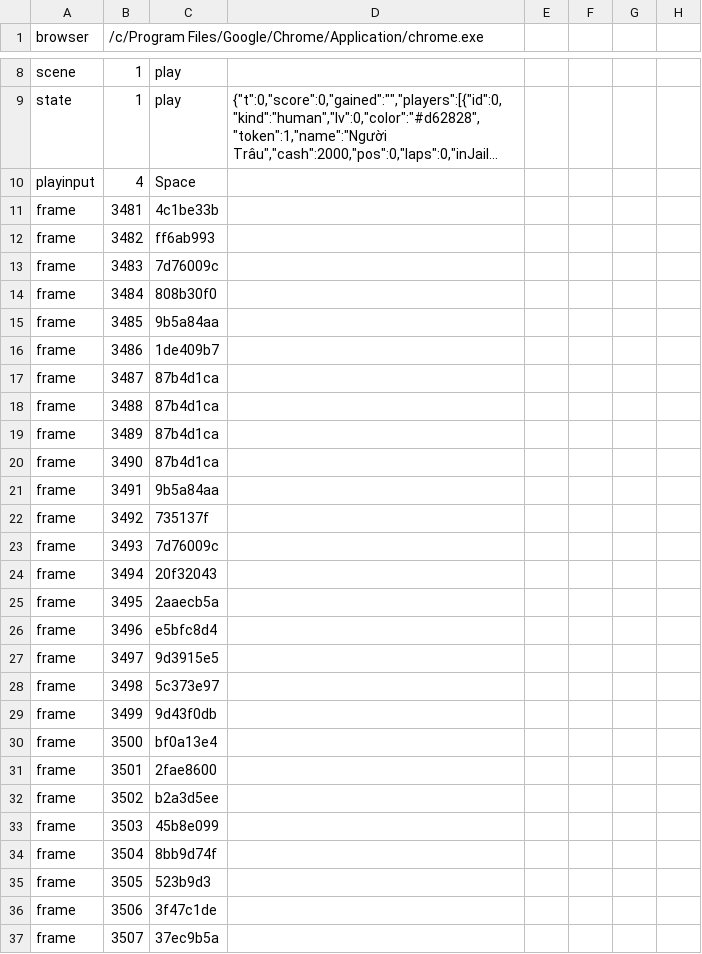
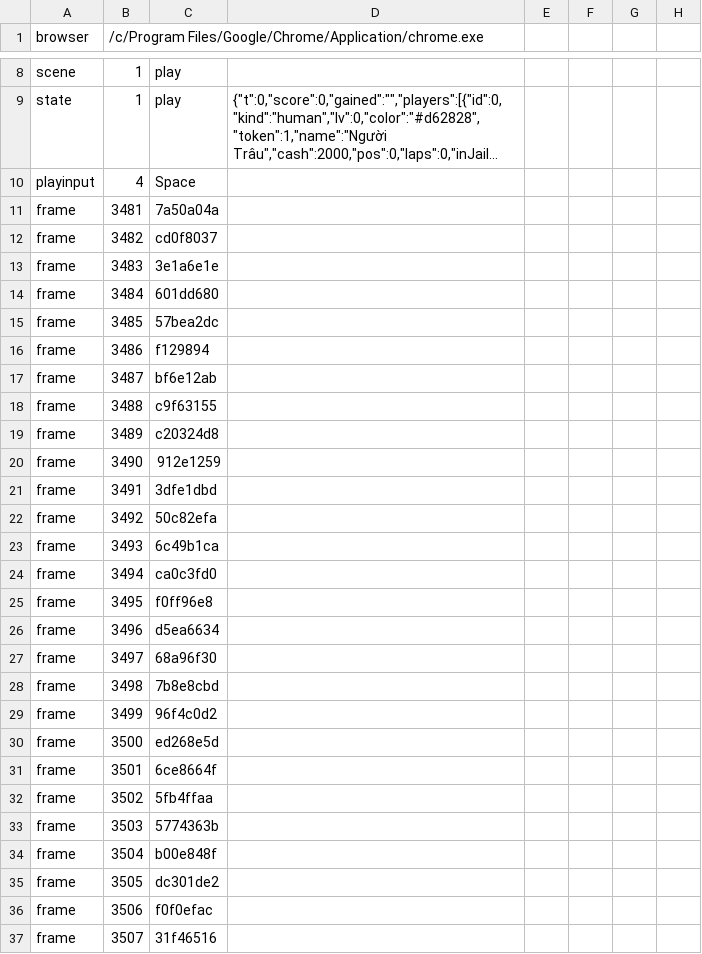
Before and after one commit to hgbao85/cotyphu, a TSV file: production/qa/evidence/grow-ty-phu-dat-viet/accepted.tsv, drawn as a sheet; only a part is shown, gaps mark what is left out; long unchanged cells end in …; the diff covers the shown part only; the diff names each change by its address in the sheet, - before the commit and + after, or states it on an @@ line.

```diff
--- a/production/qa/evidence/grow-ty-phu-dat-viet/accepted.tsv
+++ b/production/qa/evidence/grow-ty-phu-dat-viet/accepted.tsv
-C11: 4c1be33b
+C11: 7a50a04a
-C12: ff6ab993
+C12: cd0f8037
-C13: 7d76009c
+C13: 3e1a6e1e
-C14: 808b30f0
+C14: 601dd680
-C15: 9b5a84aa
+C15: 57bea2dc
-C16: 1de409b7
+C16: f129894
-C17: 87b4d1ca
+C17: bf6e12ab
-C18: 87b4d1ca
+C18: c9f63155
-C19: 87b4d1ca
+C19: c20324d8
-C20: 87b4d1ca
+C20: 912e1259
-C21: 9b5a84aa
+C21: 3dfe1dbd
-C22: 735137f
+C22: 50c82efa
-C23: 7d76009c
+C23: 6c49b1ca
-C24: 20f32043
+C24: ca0c3fd0
-C25: 2aaecb5a
+C25: f0ff96e8
-C26: e5bfc8d4
+C26: d5ea6634
-C27: 9d3915e5
+C27: 68a96f30
-C28: 5c373e97
+C28: 7b8e8cbd
-C29: 9d43f0db
+C29: 96f4c0d2
-C30: bf0a13e4
+C30: ed268e5d
-C31: 2fae8600
+C31: 6ce8664f
-C32: b2a3d5ee
+C32: 5fb4ffaa
-C33: 45b8e099
+C33: 5774363b
-C34: 8bb9d74f
+C34: b00e848f
-C35: 523b9d3
+C35: dc301de2
-C36: 3f47c1de
+C36: f0f0efac
-C37: 37ec9b5a
+C37: 31f46516
```
Also changed, not shown: 105 edited cells elsewhere in this file, production/qa/evidence/grow-ty-phu-dat-viet/story.tsv, 8 other files.
